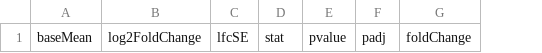
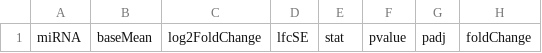
Before and after one commit to WV-INBRE-Bioinformatics/DESeq2_mRNA_miRNA, a CSV file: RESULTS/MiRNA_KO80WCR_KO20WCR.0.1.csv, drawn as a sheet; only a part is shown; the diff names each change by its address in the sheet, - before the commit and + after, or states it on an @@ line.

```diff
--- a/RESULTS/MiRNA_KO80WCR_KO20WCR.0.1.csv
+++ b/RESULTS/MiRNA_KO80WCR_KO20WCR.0.1.csv
+column A, row 1: miRNA
```
Also changed, not shown: RESULTS/MiRNA_KO80WAL_KO20WAL.0.1.csv, RESULTS/MiRNA_OE80WAL_OE20WAL.0.1.csv, 23 other files.
